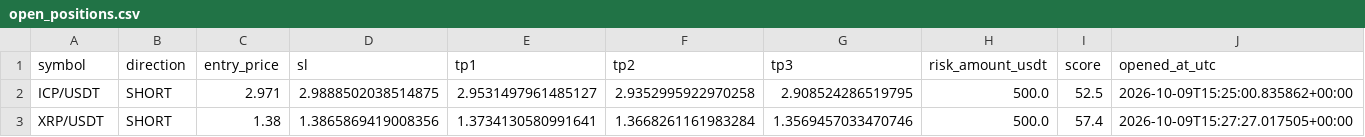
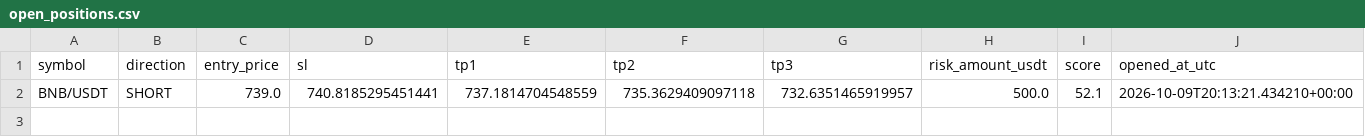
Before and after one commit to kotylevskiyv/crypto-alert-bot, a CSV file: state/open_positions.csv, drawn as a sheet; removed rows and columns are numbered as before the commit, all else as after; the diff names each change by its address in the sheet, - before the commit and + after, or states it on an @@ line.

```diff
--- a/state/open_positions.csv
+++ b/state/open_positions.csv
-row 2: ICP/USDT | SHORT | 2.971 | 2.9888502038514875 | 2.9531497961485127 | 2.9352995922970258 | 2.908524286519795 | 500.0 | 52.5 | 2026-10-09T15:25:00.835862+00:00
-row 3: XRP/USDT | SHORT | 1.38 | 1.3865869419008356 | 1.3734130580991641 | 1.3668261161983284 | 1.3569457033470746 | 500.0 | 57.4 | 2026-10-09T15:27:27.017505+00:00
+row 2: BNB/USDT | SHORT | 739.0 | 740.8185295451441 | 737.1814704548559 | 735.3629409097118 | 732.6351465919957 | 500.0 | 52.1 | 2026-10-09T20:13:21.434210+00:00
```
Also changed, not shown: signals_log.csv, state/trade_history.csv.
